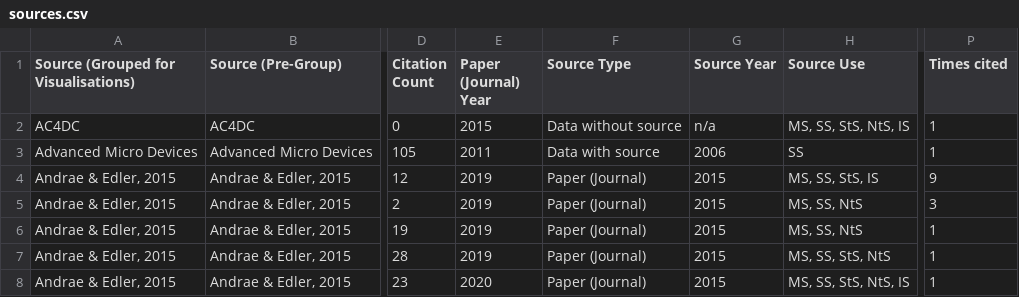
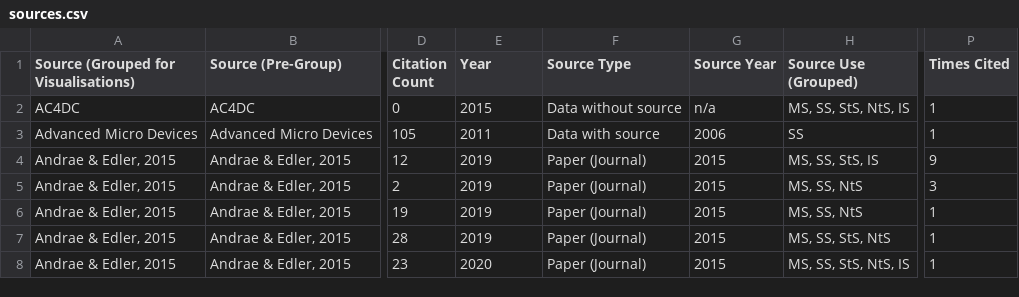
Before and after one commit to davidmytton/paper-dc-energy-review, a CSV file: data/sources.csv, drawn as a sheet; only a part is shown, gaps mark what is left out; the diff names each change by its address in the sheet, - before the commit and + after, or states it on an @@ line.

Commit message:
Changed header names

```diff
--- a/data/sources.csv
+++ b/data/sources.csv
-E1: Paper (Journal) Year
+E1: Year
-H1: Source Use
+H1: Source Use (Grouped)
-P1: Times cited
+P1: Times Cited
```
